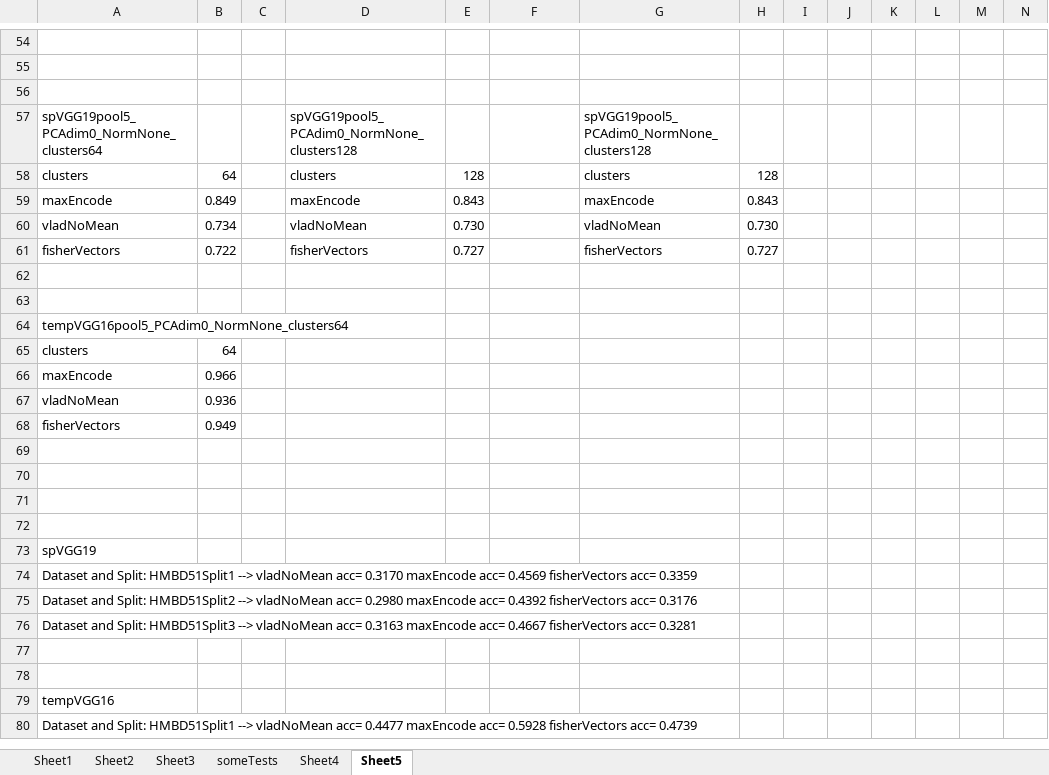
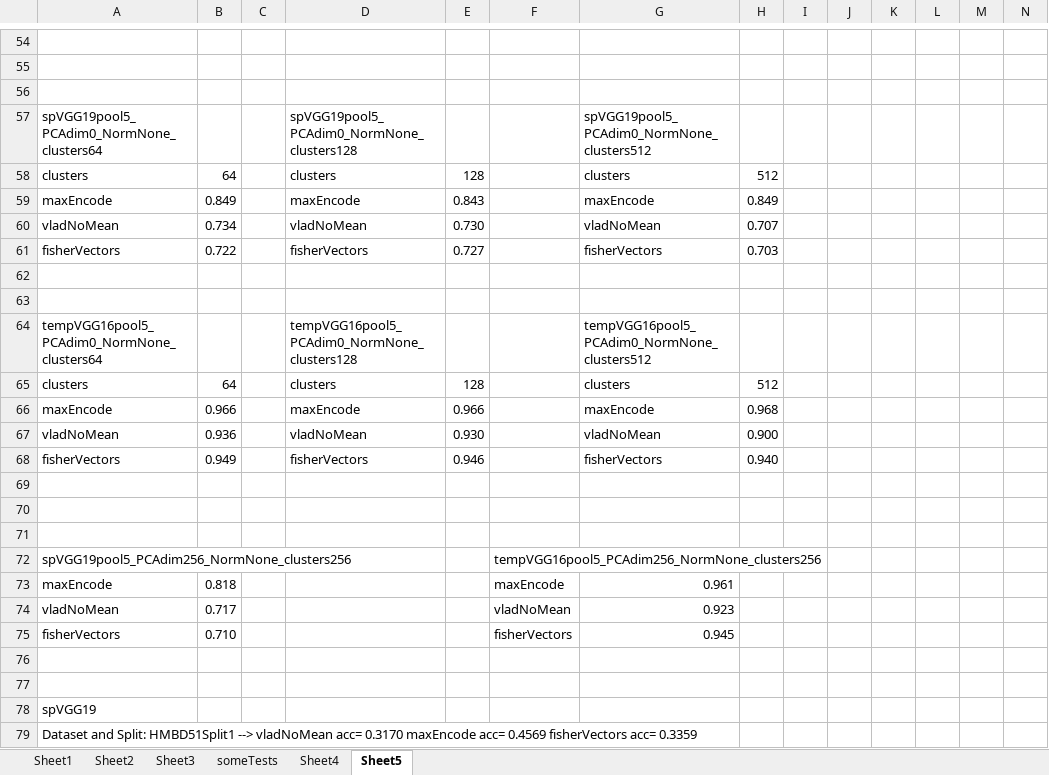
Before and after one commit to wyx0722/experiments, an Excel workbook: Matlab_experiments/ICPR2016/resultsICPR2016 (version 1).xlsx, sheet Sheet5, drawn as a sheet; only a part is shown, gaps mark what is left out; the shorter side is filled out with more unchanged rows; values as stored, in another font and other column widths than the file's, no borders; rows hold the shown columns only; the diff covers the shown part only; the diff names each change by its address in the sheet, - before the commit and + after, or states it on an @@ line.

```diff
--- a/Matlab_experiments/ICPR2016/resultsICPR2016 (version 1).xlsx (sheet Sheet5)
+++ b/Matlab_experiments/ICPR2016/resultsICPR2016 (version 1).xlsx (sheet Sheet5)
-G57: spVGG19pool5_PCAdim0_NormNone_clusters128
+G57: spVGG19pool5_PCAdim0_NormNone_clusters512
-H58: 128
+H58: 512
-H59: 0.843
+H59: 0.849
-H60: 0.730
+H60: 0.707
-H61: 0.727
+H61: 0.703
-D64: (empty)
+D64: tempVGG16pool5_PCAdim0_NormNone_clusters128
-G64: (empty)
+G64: tempVGG16pool5_PCAdim0_NormNone_clusters512
-D65: (empty)
+D65: clusters
-E65: (empty)
+E65: 128
-G65: (empty)
+G65: clusters
-H65: (empty)
+H65: 512
-D66: (empty)
+D66: maxEncode
-E66: (empty)
+E66: 0.966
-G66: (empty)
+G66: maxEncode
-H66: (empty)
+H66: 0.968
-D67: (empty)
+D67: vladNoMean
-E67: (empty)
+E67: 0.930
-G67: (empty)
+G67: vladNoMean
-H67: (empty)
+H67: 0.900
-D68: (empty)
+D68: fisherVectors
-E68: (empty)
+E68: 0.946
-G68: (empty)
+G68: fisherVectors
-H68: (empty)
+H68: 0.940
+row 71: (empty)
+row 72: spVGG19pool5_PCAdim256_NormNone_clusters256 |  |  |  |  | tempVGG16pool5_PCAdim256_NormNone_clusters256
+row 73: maxEncode | 0.818 |  |  |  | maxEncode | 0.961
+row 74: vladNoMean | 0.717 |  |  |  | vladNoMean | 0.923
+row 75: fisherVectors | 0.710 |  |  |  | fisherVectors | 0.945
```
Also changed, not shown: 24 added rows elsewhere in this sheet, formulas that keep their value, 5 other files.
